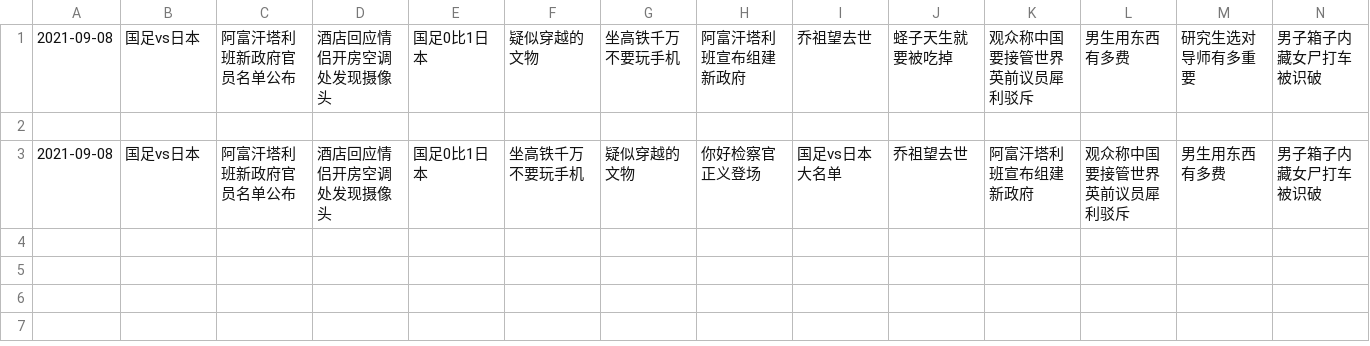
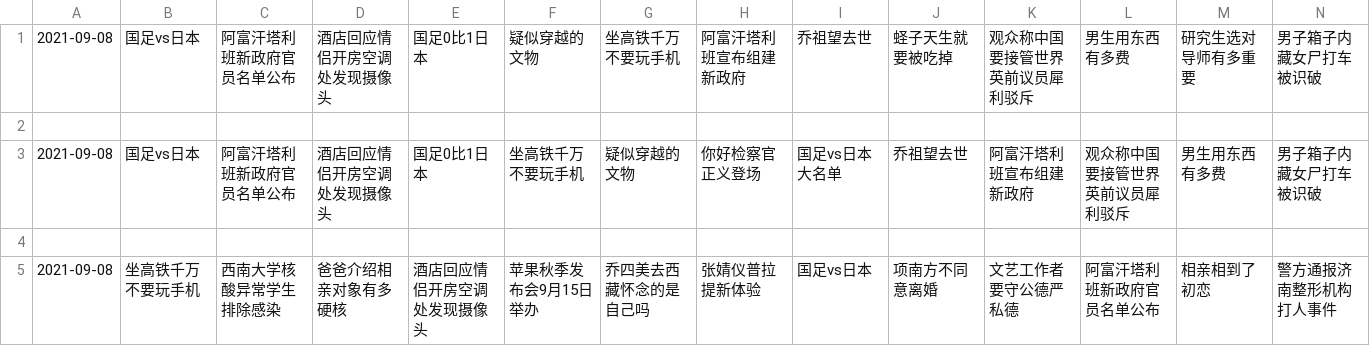
Before and after one commit to vmp65l3/weibo-hotrank, a CSV file: data/2021-09-08.csv, drawn as a sheet; only a part is shown; rows hold the shown columns only; the diff names each change by its address in the sheet, - before the commit and + after, or states it on an @@ line.

```diff
--- a/data/2021-09-08.csv
+++ b/data/2021-09-08.csv
+row 4: (empty)
+row 5: 2021-09-08 | 坐高铁千万不要玩手机 | 西南大学核酸异常学生排除感染 | 爸爸介绍相亲对象有多硬核 | 酒店回应情侣开房空调处发现摄像头 | 苹果秋季发布会9月15日举办 | 乔四美去西藏怀念的是自己吗 | 张婧仪普拉提新体验 | 国足vs日本 | 项南方不同意离婚 | 文艺工作者要守公德严私德 | 阿富汗塔利班新政府官员名单公布 | 相亲相到了初恋 | 警方通报济南整形机构打人事件
```
Also changed, not shown: 1 other file.
